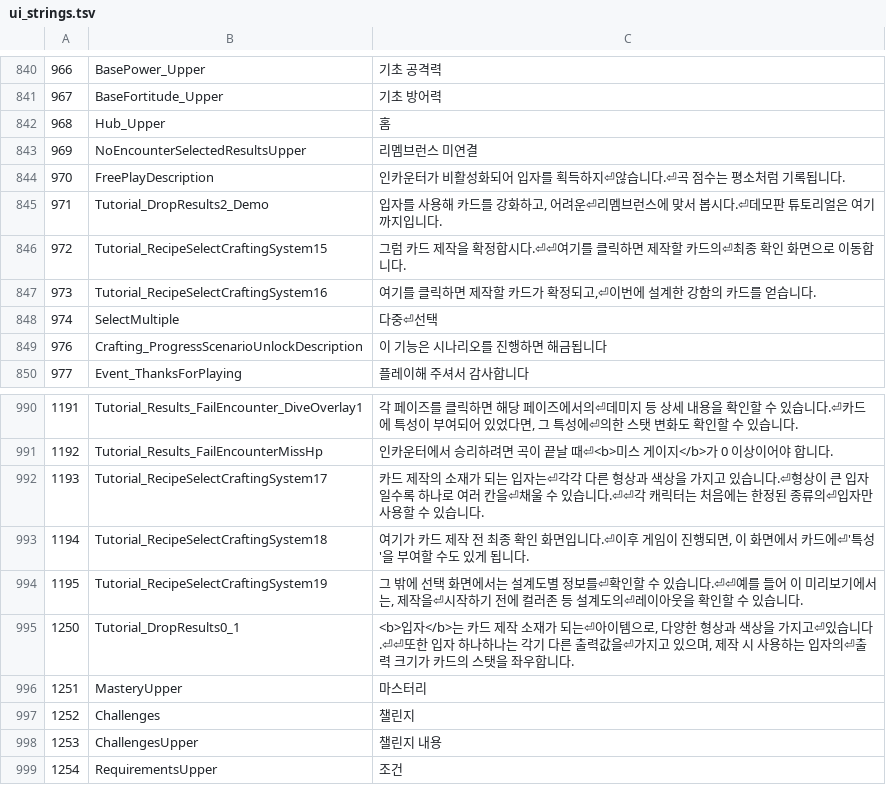
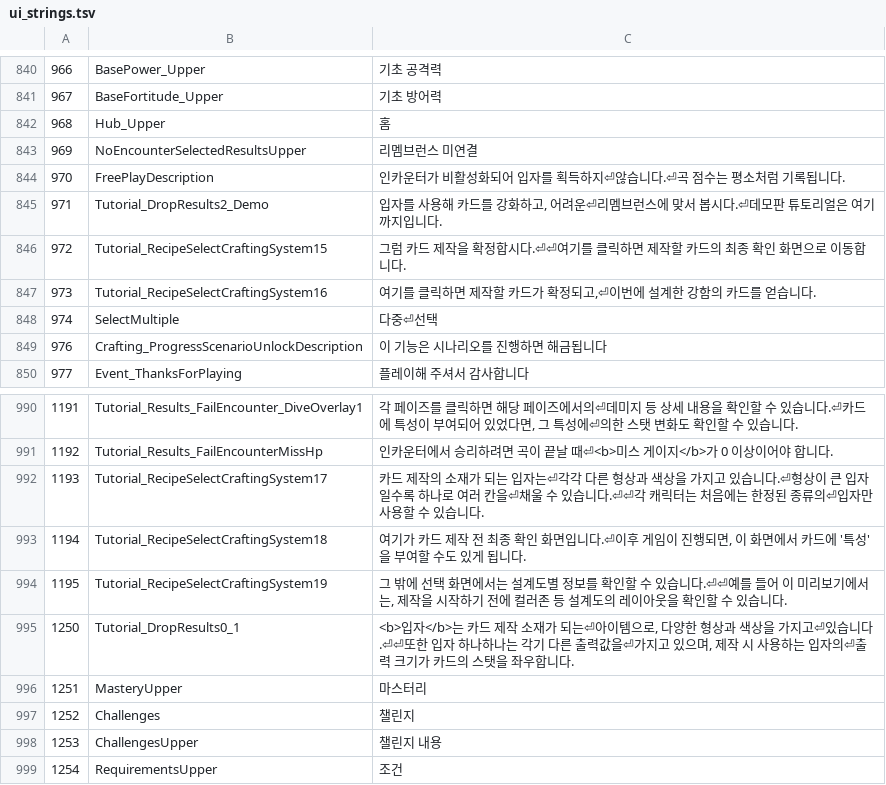
Before and after one commit to meldavy/infalsus-kr-patch, a TSV file: translation/ui_strings.tsv, drawn as a sheet; only a part is shown, gaps mark what is left out; the diff covers the shown part only.

```diff
--- a/translation/ui_strings.tsv
+++ b/translation/ui_strings.tsv
@@ -845,3 +845,3 @@
 971	Tutorial_DropResults2_Demo	입자를 사용해 카드를 강화하고, 어려운⏎리멤브런스에 맞서 봅시다.⏎데모판 튜토리얼은 여기까지입니다.
-972	Tutorial_RecipeSelectCraftingSystem15	그럼 카드 제작을 확정합시다.⏎⏎여기를 클릭하면 제작할 카드의⏎최종 확인 화면으로 이동합니다.
+972	Tutorial_RecipeSelectCraftingSystem15	그럼 카드 제작을 확정합시다.⏎⏎여기를 클릭하면 제작할 카드의 최종 확인 화면으로 이동합니다.
 973	Tutorial_RecipeSelectCraftingSystem16	여기를 클릭하면 제작할 카드가 확정되고,⏎이번에 설계한 강함의 카드를 얻습니다.
@@ -992,4 +992,4 @@
 1193	Tutorial_RecipeSelectCraftingSystem17	카드 제작의 소재가 되는 입자는⏎각각 다른 형상과 색상을 가지고 있습니다.⏎형상이 큰 입자일수록 하나로 여러 칸을⏎채울 수 있습니다.⏎⏎각 캐릭터는 처음에는 한정된 종류의⏎입자만 사용할 수 있습니다.
-1194	Tutorial_RecipeSelectCraftingSystem18	여기가 카드 제작 전 최종 확인 화면입니다.⏎이후 게임이 진행되면, 이 화면에서 카드에⏎'특성'을 부여할 수도 있게 됩니다.
-1195	Tutorial_RecipeSelectCraftingSystem19	그 밖에 선택 화면에서는 설계도별 정보를⏎확인할 수 있습니다.⏎⏎예를 들어 이 미리보기에서는, 제작을⏎시작하기 전에 컬러존 등 설계도의⏎레이아웃을 확인할 수 있습니다.
+1194	Tutorial_RecipeSelectCraftingSystem18	여기가 카드 제작 전 최종 확인 화면입니다.⏎이후 게임이 진행되면, 이 화면에서 카드에 '특성'을 부여할 수도 있게 됩니다.
+1195	Tutorial_RecipeSelectCraftingSystem19	그 밖에 선택 화면에서는 설계도별 정보를 확인할 수 있습니다.⏎⏎예를 들어 이 미리보기에서는, 제작을 시작하기 전에 컬러존 등 설계도의 레이아웃을 확인할 수 있습니다.
 1250	Tutorial_DropResults0_1	<b>입자</b>는 카드 제작 소재가 되는⏎아이템으로, 다양한 형상과 색상을 가지고⏎있습니다.⏎⏎또한 입자 하나하나는 각기 다른 출력값을⏎가지고 있으며, 제작 시 사용하는 입자의⏎출력 크기가 카드의 스탯을 좌우합니다.
```
Also changed, not shown: 30 edited cells elsewhere in this file, translation/card_names.tsv, 13 other files.
